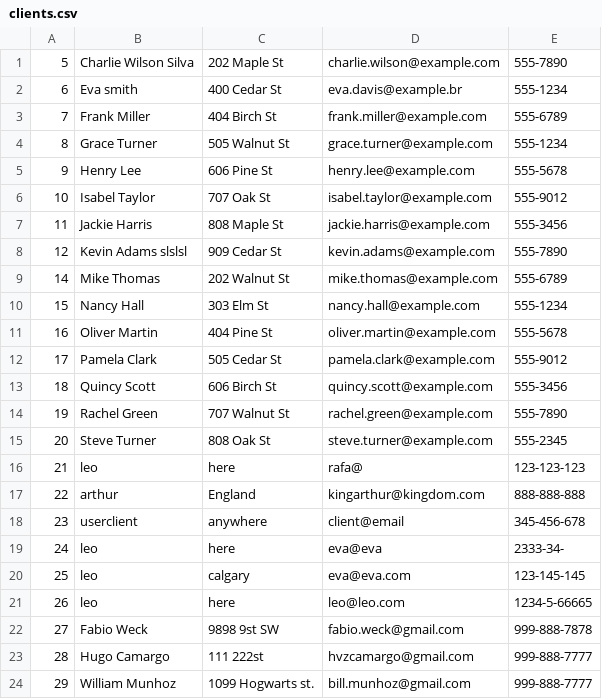
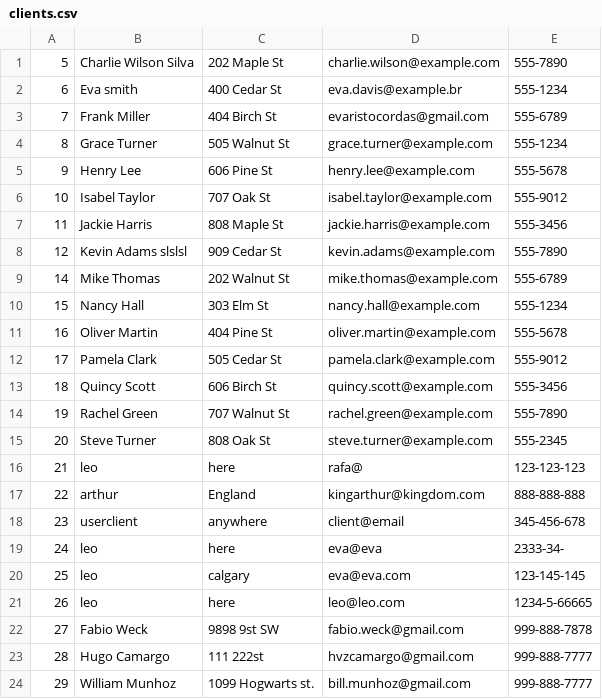
Before and after one commit to fabioweck/Business-Solutions, a CSV file: Assets/database/clients.csv, drawn as a sheet.

```diff
--- a/Assets/database/clients.csv
+++ b/Assets/database/clients.csv
@@ -2,3 +2,3 @@
 6,Eva smith,400 Cedar St,eva.davis@example.br,555-1234
-7,Frank Miller,404 Birch St,frank.miller@example.com,555-6789
+7,Frank Miller,404 Birch St,evaristocordas@gmail.com,555-6789
 8,Grace Turner,505 Walnut St,grace.turner@example.com,555-1234
```
Also changed, not shown: 34 other files.
